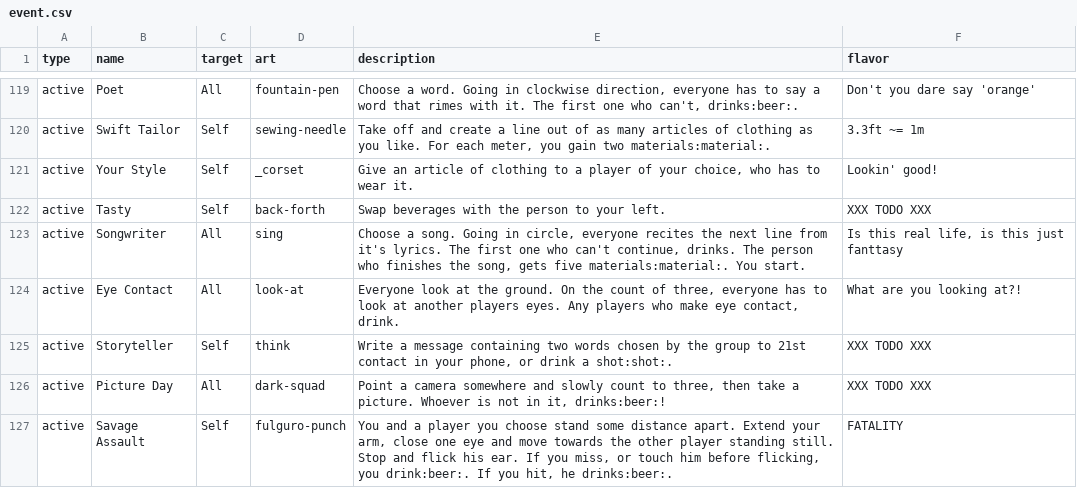
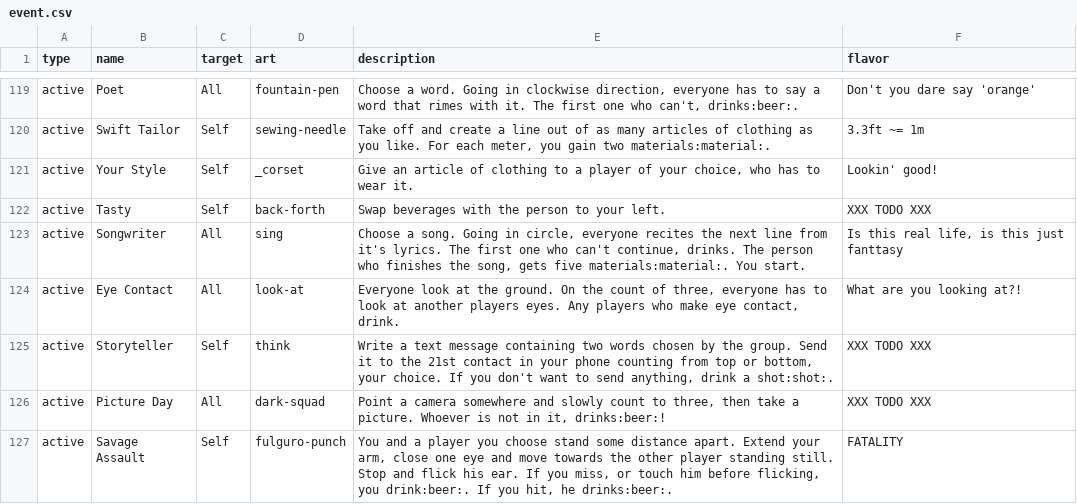
Before and after one commit to Qgel/FratAttack, a CSV file: cards/data/event.csv, drawn as a sheet; only a part is shown, gaps mark what is left out.

Commit message:
'Storyteller' update

```diff
--- a/cards/data/event.csv
+++ b/cards/data/event.csv
@@ -126,3 +126,3 @@ active,Songwriter,All,sing,"Choose a song. Going in circle, everyone recites the
 active,Eye Contact,All,look-at,"Everyone look at the ground. On the count of three, everyone has to look at another players eyes. Any players who make eye contact, drink.","What are you looking at?!"
-active,Storyteller,Self,think,"Write a message containing two words chosen by the group to 21st contact in your phone, or drink a shot:shot:.",XXX TODO XXX
+active,Storyteller,Self,think,"Write a text message containing two words chosen by the group. Send it to the 21st contact in your phone counting from top or bottom, your choice. If you don't want to send anything, drink a shot:shot:.",XXX TODO XXX
 active,Picture Day,All,dark-squad,"Point a camera somewhere and slowly count to three, then take a picture. Whoever is not in it, drinks:beer:!",XXX TODO XXX
```
